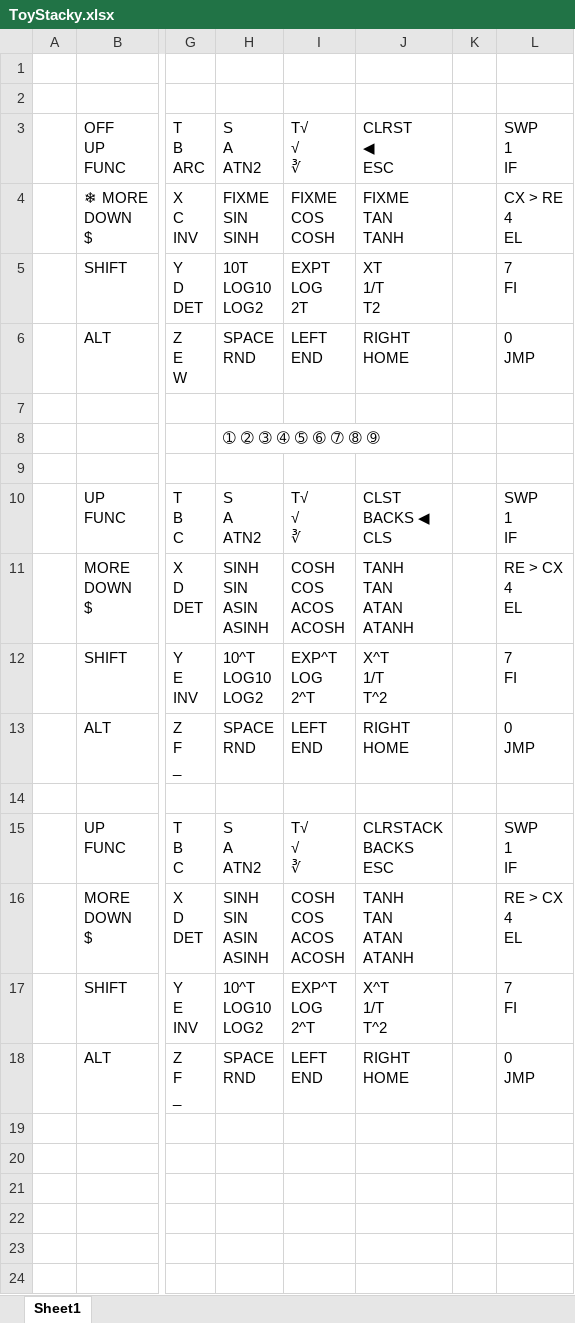
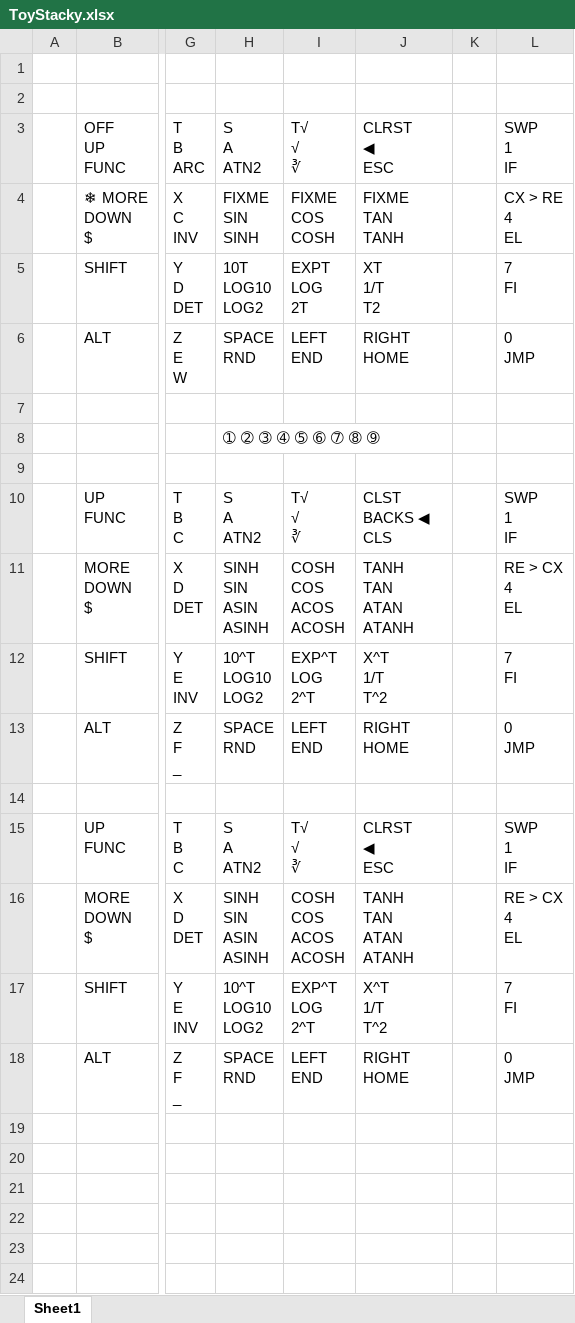
Before and after one commit to hacksterous/ToyStacky, an Excel workbook: docs/ToyStacky.xlsx, sheet Sheet1, drawn as a sheet; only a part is shown, gaps mark what is left out; values as stored, in another font and other column widths than the file's, no cell formats; ↵ is a line break in a cell; the diff names each change by its address in the sheet, - before the commit and + after, or states it on an @@ line.

```diff
--- a/docs/ToyStacky.xlsx (sheet Sheet1)
+++ b/docs/ToyStacky.xlsx (sheet Sheet1)
-J15: CLRSTACK ↵ BACKS ↵ ESC
+J15: CLRST ↵ ◀ ↵ ESC
```
Also changed, not shown: cell formats, 16 other files.
